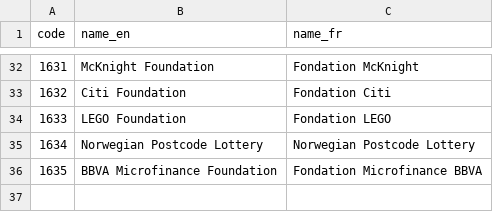
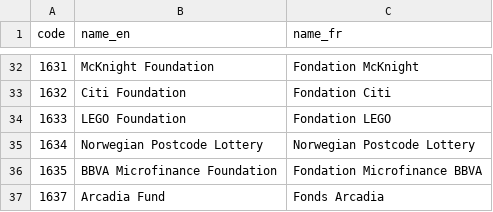
Before and after one commit to datasets/dac-and-crs-code-lists, a CSV file: data/private_donors.csv, drawn as a sheet; only a part is shown, gaps mark what is left out.

```diff
--- a/data/private_donors.csv
+++ b/data/private_donors.csv
@@ -36 +36,2 @@
 "1635","BBVA Microfinance Foundation","Fondation Microfinance BBVA"
+"1637","Arcadia Fund","Fonds Arcadia"
```
Also changed, not shown: data/agencies.csv, data/multilateral_donors.csv, 1 other file.
